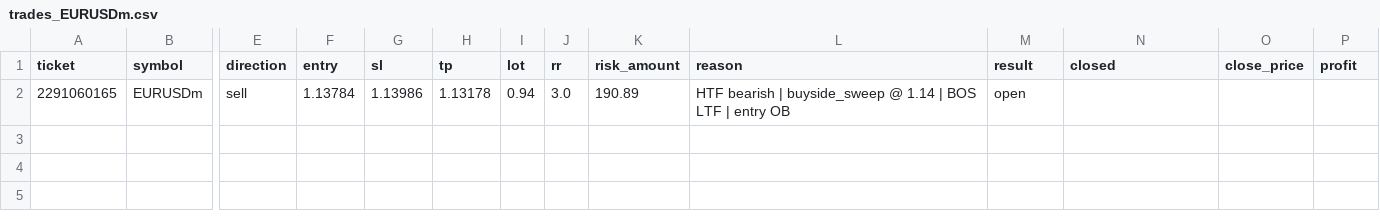
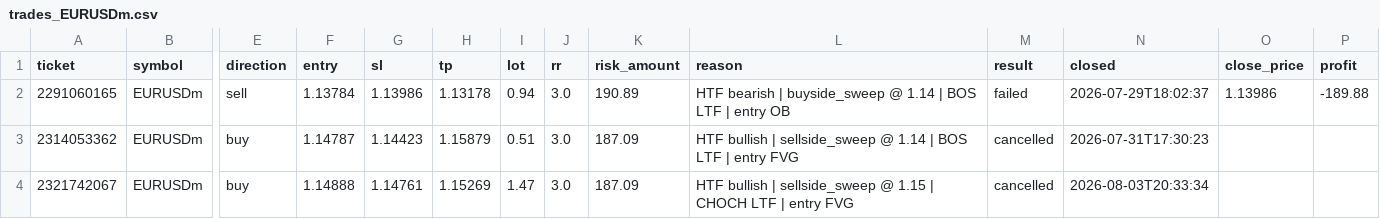
Before and after one commit to ngocquang2509/gold-smc, a CSV file: trades_EURUSDm.csv, drawn as a sheet; only a part is shown, gaps mark what is left out; rows hold the shown columns only; the diff names each change by its address in the sheet, - before the commit and + after, or states it on an @@ line.

```diff
--- a/trades_EURUSDm.csv
+++ b/trades_EURUSDm.csv
-M2 (result): open
+M2 (result): failed
-N2 (closed): (empty)
+N2 (closed): 2026-07-29T18:02:37
-O2 (close_price): (empty)
+O2 (close_price): 1.13986
-P2 (profit): (empty)
+P2 (profit): -189.88
+row 3: 2314053362 | EURUSDm | buy | 1.14787 | 1.14423 | 1.15879 | 0.51 | 3.0 | 187.09 | HTF bullish | sellside_sweep @ 1.14 | BOS LTF | entry FVG | cancelled | 2026-07-31T17:30:23
+row 4: 2321742067 | EURUSDm | buy | 1.14888 | 1.14761 | 1.15269 | 1.47 | 3.0 | 187.09 | HTF bullish | sellside_sweep @ 1.15 | CHOCH LTF | entry FVG | cancelled | 2026-08-03T20:33:34
```
Also changed, not shown: 9 other files.
